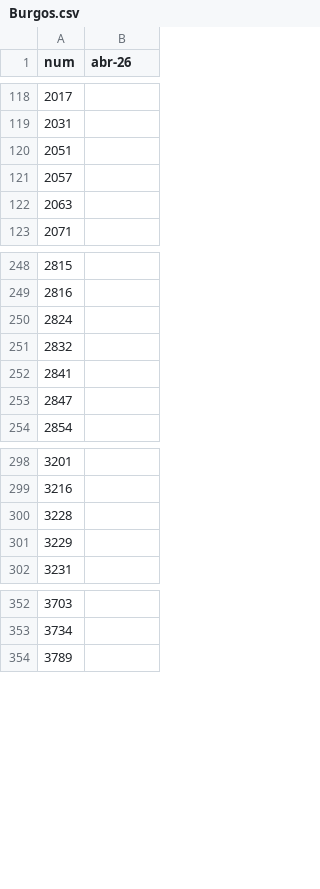
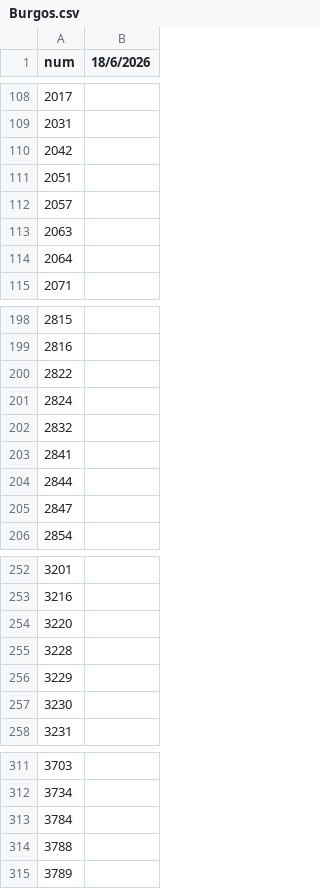
Before and after one commit to zaulin/GUB, a CSV file: utils/negra/Burgos.csv, drawn as a sheet; only a part is shown, gaps mark what is left out; the diff covers the shown part only.

```diff
--- a/utils/negra/Burgos.csv
+++ b/utils/negra/Burgos.csv
@@ -1 +1 @@
-num;abr-26
+num;18/6/2026
@@ -119,2 +109,3 @@
 2031;
+2042;
 2051;
@@ -122,2 +113,3 @@
 2063;
+2064;
 2071;
@@ -249,2 +199,3 @@
 2816;
+2822;
 2824;
@@ -252,2 +203,3 @@
 2841;
+2844;
 2847;
@@ -299,4 +253,6 @@
 3216;
+3220;
 3228;
 3229;
+3230;
 3231;
@@ -353,2 +312,4 @@
 3734;
+3784;
+3788;
 3789;
```
Also changed, not shown: 9 added rows, 56 removed rows and 1 edited cell elsewhere in this file.
